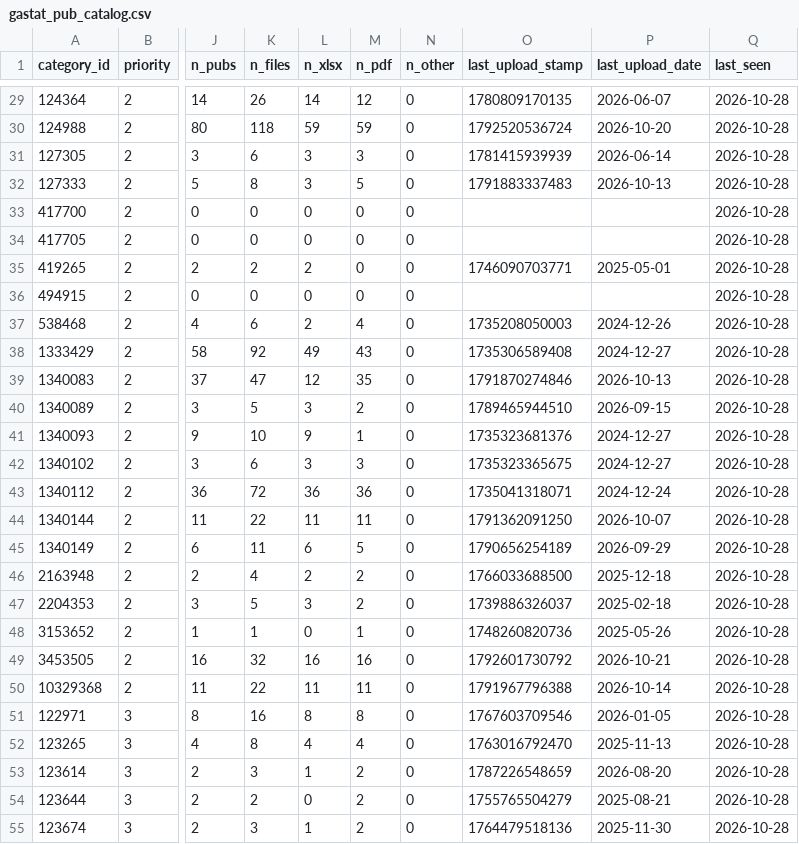
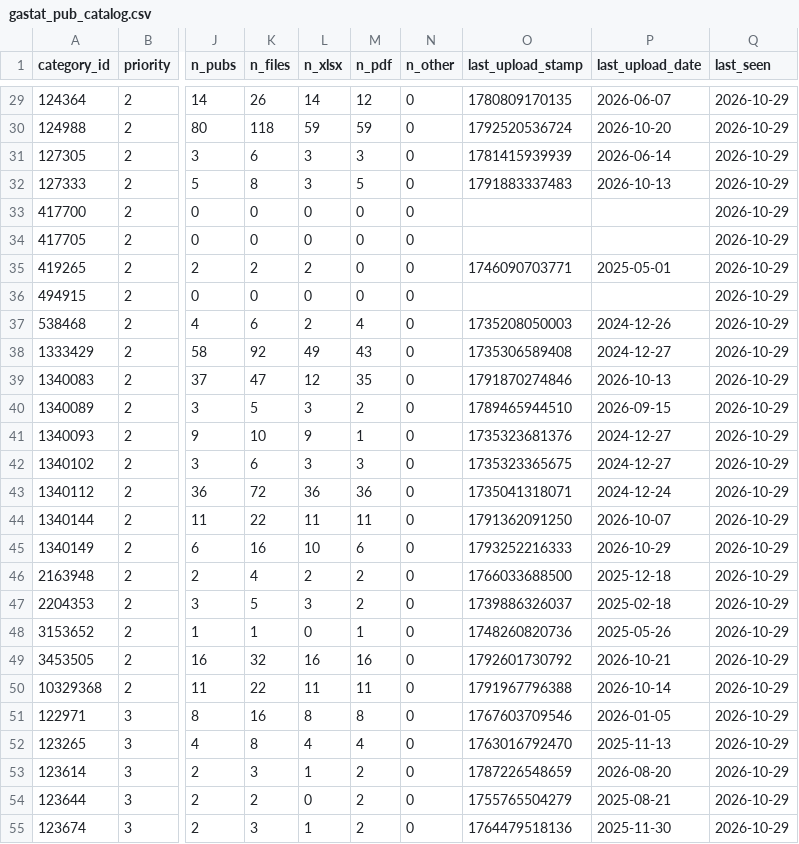
Before and after one commit to alialia1436-dev/marqab-runner, a CSV file: data/collect/gastat_pub_catalog.csv, drawn as a sheet; only a part is shown, gaps mark what is left out; the diff covers the shown part only; the diff names each change by its address in the sheet, - before the commit and + after, or states it on an @@ line.

```diff
--- a/data/collect/gastat_pub_catalog.csv
+++ b/data/collect/gastat_pub_catalog.csv
-Q29:Q55 (last_seen): 2026-10-28
+Q29:Q55 (last_seen): 2026-10-29
-K45 (n_files): 11
+K45 (n_files): 16
-L45 (n_xlsx): 6
+L45 (n_xlsx): 10
-M45 (n_pdf): 5
+M45 (n_pdf): 6
-O45 (last_upload_stamp): 1790656254189
+O45 (last_upload_stamp): 1793252216333
-P45 (last_upload_date): 2026-09-29
+P45 (last_upload_date): 2026-10-29
```
Also changed, not shown: 88 edited cells elsewhere in this file, raw/history/gastat_pub/published_on.csv, raw/history/manifest.csv, 6 other files.
